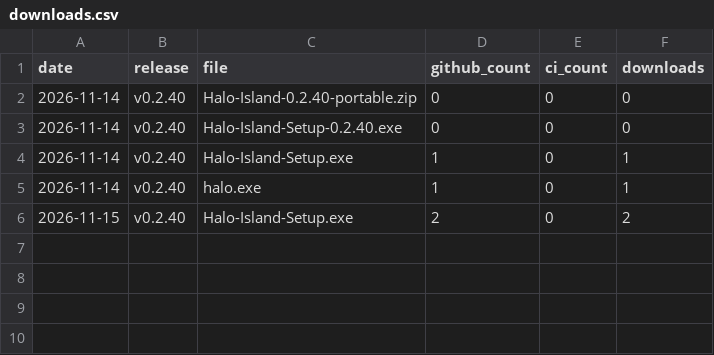
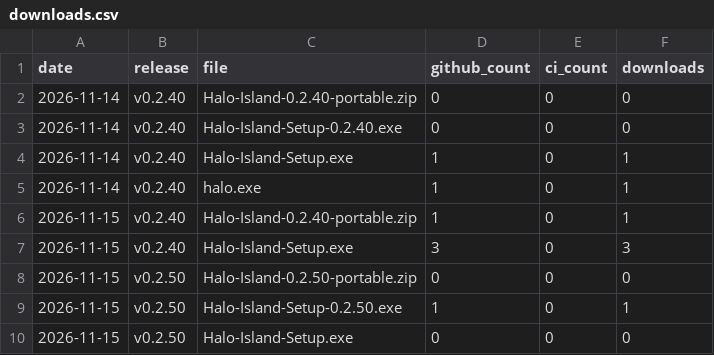
Before and after one commit to kolijijani/halo-island, a CSV file: data/downloads.csv, drawn as a sheet.

```diff
--- a/data/downloads.csv
+++ b/data/downloads.csv
@@ -5,2 +5,6 @@ date,release,file,github_count,ci_count,downloads
 2026-11-14,v0.2.40,halo.exe,1,0,1
-2026-11-15,v0.2.40,Halo-Island-Setup.exe,2,0,2
+2026-11-15,v0.2.40,Halo-Island-0.2.40-portable.zip,1,0,1
+2026-11-15,v0.2.40,Halo-Island-Setup.exe,3,0,3
+2026-11-15,v0.2.50,Halo-Island-0.2.50-portable.zip,0,0,0
+2026-11-15,v0.2.50,Halo-Island-Setup-0.2.50.exe,1,0,1
+2026-11-15,v0.2.50,Halo-Island-Setup.exe,0,0,0
```
Also changed, not shown: 4 other files.
